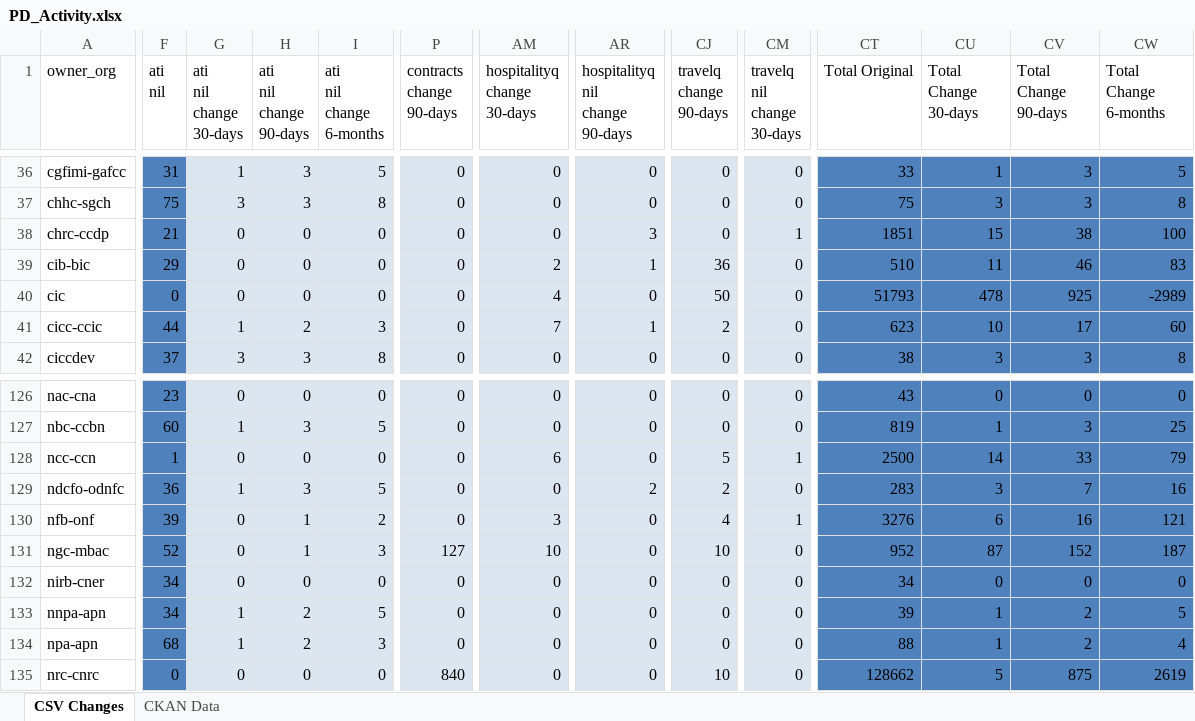
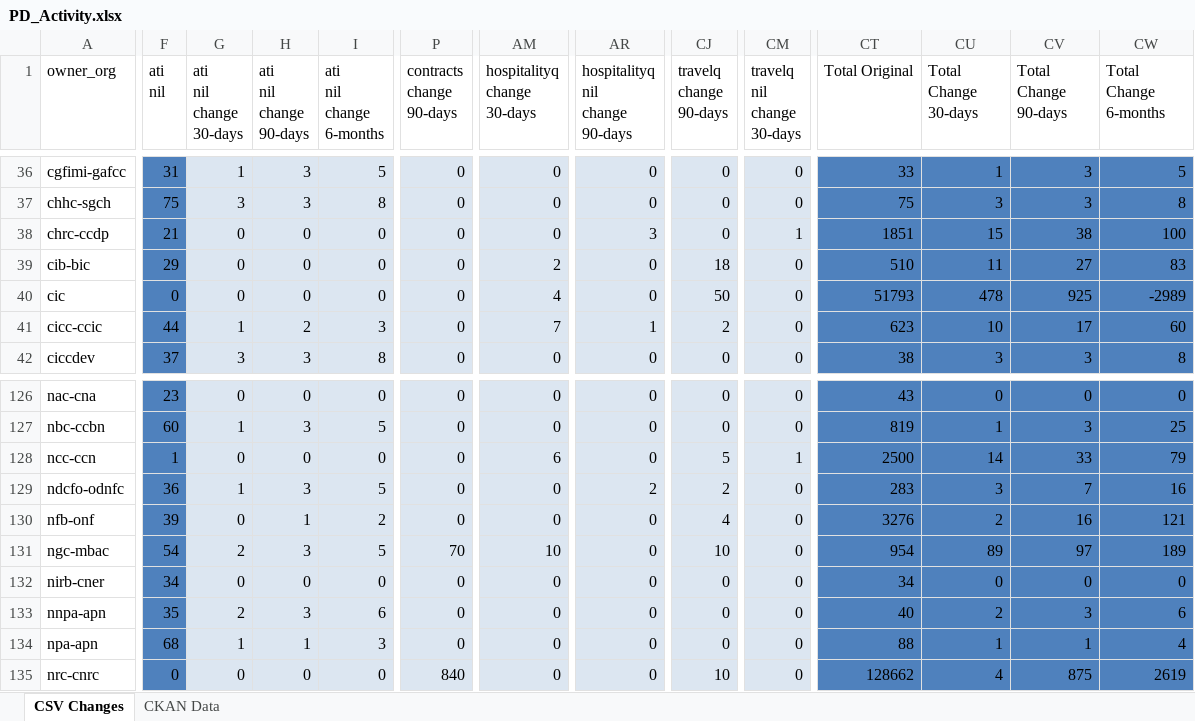
Before and after one commit to open-data/analytics-corporate-reporting, an Excel workbook: PD_CHANGES_RPT/PD_Activity.xlsx, sheet CSV Changes, drawn as a sheet; only a part is shown, gaps mark what is left out; values as stored, in another font and other column widths than the file's, no borders; the diff covers the shown part only; the diff names each change by its address in the sheet, - before the commit and + after, or states it on an @@ line.

```diff
--- a/PD_CHANGES_RPT/PD_Activity.xlsx (sheet CSV Changes)
+++ b/PD_CHANGES_RPT/PD_Activity.xlsx (sheet CSV Changes)
-AR39 (hospitalityq nil change 90-days): 1
+AR39 (hospitalityq nil change 90-days): 0
-CJ39 (travelq change 90-days): 36
+CJ39 (travelq change 90-days): 18
-CV39 (Total Change 90-days): 46
+CV39 (Total Change 90-days): 27
-AM130 (hospitalityq change 30-days): 3
+AM130 (hospitalityq change 30-days): 0
-CM130 (travelq nil change 30-days): 1
+CM130 (travelq nil change 30-days): 0
-CU130 (Total Change 30-days): 6
+CU130 (Total Change 30-days): 2
-F131 (ati nil): 52
+F131 (ati nil): 54
-G131 (ati nil change 30-days): 0
+G131 (ati nil change 30-days): 2
-H131 (ati nil change 90-days): 1
+H131 (ati nil change 90-days): 3
-I131 (ati nil change 6-months): 3
+I131 (ati nil change 6-months): 5
-P131 (contracts change 90-days): 127
+P131 (contracts change 90-days): 70
-CT131 (Total Original): 952
+CT131 (Total Original): 954
-CU131 (Total Change 30-days): 87
+CU131 (Total Change 30-days): 89
-CV131 (Total Change 90-days): 152
+CV131 (Total Change 90-days): 97
-CW131 (Total Change 6-months): 187
+CW131 (Total Change 6-months): 189
-F133 (ati nil): 34
+F133 (ati nil): 35
-G133 (ati nil change 30-days): 1
+G133 (ati nil change 30-days): 2
-H133 (ati nil change 90-days): 2
+H133 (ati nil change 90-days): 3
-I133 (ati nil change 6-months): 5
+I133 (ati nil change 6-months): 6
-CT133 (Total Original): 39
+CT133 (Total Original): 40
-CU133 (Total Change 30-days): 1
+CU133 (Total Change 30-days): 2
-CV133 (Total Change 90-days): 2
+CV133 (Total Change 90-days): 3
-CW133 (Total Change 6-months): 5
+CW133 (Total Change 6-months): 6
-H134 (ati nil change 90-days): 2
+H134 (ati nil change 90-days): 1
-CV134 (Total Change 90-days): 2
+CV134 (Total Change 90-days): 1
-CU135 (Total Change 30-days): 5
+CU135 (Total Change 30-days): 4
```
Also changed, not shown: 687 edited cells elsewhere in this sheet, sheet CKAN Data, 2 other files.
